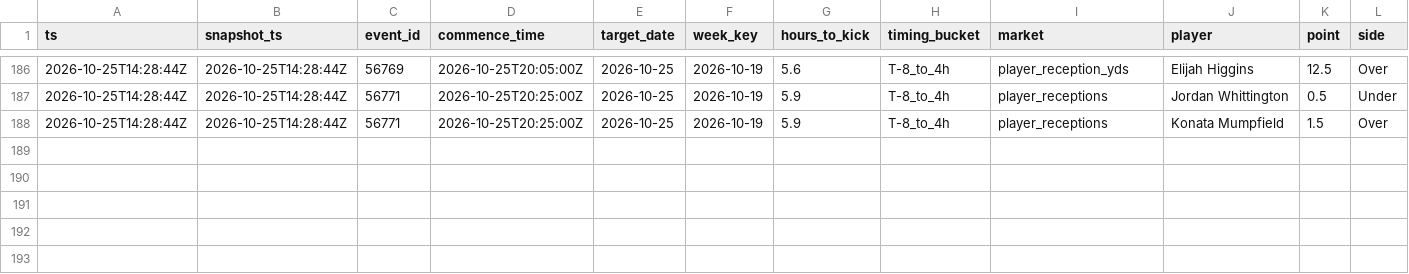
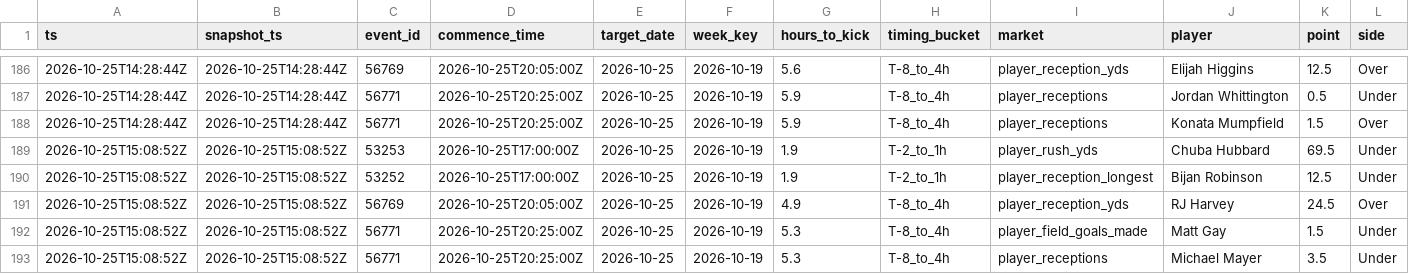
Before and after one commit to zilverest/prop-lab, a CSV file: data/e1_early_edge_signals.csv, drawn as a sheet; only a part is shown, gaps mark what is left out; rows hold the shown columns only; the diff names each change by its address in the sheet, - before the commit and + after, or states it on an @@ line.

```diff
--- a/data/e1_early_edge_signals.csv
+++ b/data/e1_early_edge_signals.csv
+row 189: 2026-10-25T15:08:52Z | 2026-10-25T15:08:52Z | 53253 | 2026-10-25T17:00:00Z | 2026-10-25 | 2026-10-19 | 1.9 | T-2_to_1h | player_rush_yds | Chuba Hubbard | 69.5 | Under
+row 190: 2026-10-25T15:08:52Z | 2026-10-25T15:08:52Z | 53252 | 2026-10-25T17:00:00Z | 2026-10-25 | 2026-10-19 | 1.9 | T-2_to_1h | player_reception_longest | Bijan Robinson | 12.5 | Under
+row 191: 2026-10-25T15:08:52Z | 2026-10-25T15:08:52Z | 56769 | 2026-10-25T20:05:00Z | 2026-10-25 | 2026-10-19 | 4.9 | T-8_to_4h | player_reception_yds | RJ Harvey | 24.5 | Over
+row 192: 2026-10-25T15:08:52Z | 2026-10-25T15:08:52Z | 56771 | 2026-10-25T20:25:00Z | 2026-10-25 | 2026-10-19 | 5.3 | T-8_to_4h | player_field_goals_made | Matt Gay | 1.5 | Under
+row 193: 2026-10-25T15:08:52Z | 2026-10-25T15:08:52Z | 56771 | 2026-10-25T20:25:00Z | 2026-10-25 | 2026-10-19 | 5.3 | T-8_to_4h | player_receptions | Michael Mayer | 3.5 | Under
```
Also changed, not shown: data/pipeline_health.csv, 9 other files.
